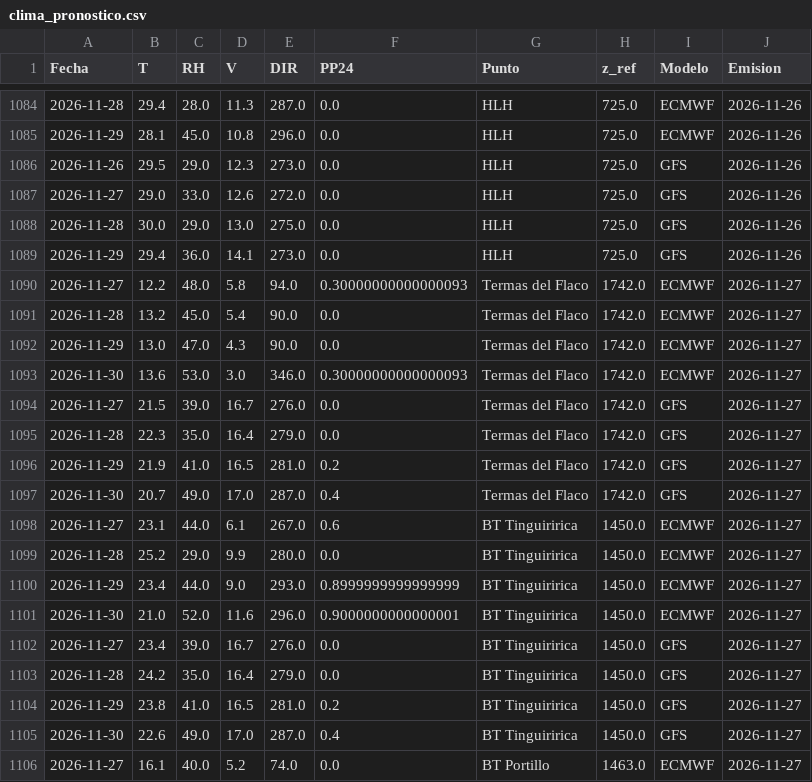
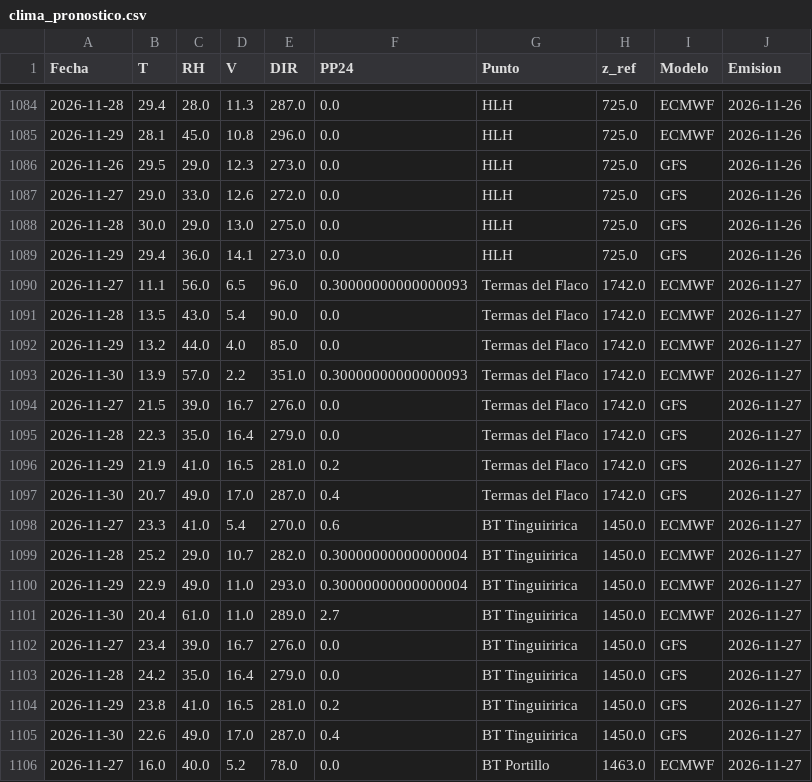
Before and after one commit to robleiva/BotonRojoTE, a CSV file: historico/clima_pronostico.csv, drawn as a sheet; only a part is shown, gaps mark what is left out; the diff covers the shown part only.

```diff
--- a/historico/clima_pronostico.csv
+++ b/historico/clima_pronostico.csv
@@ -1089,6 +1089,6 @@ Fecha,T,RH,V,DIR,PP24,Punto,z_ref,Modelo,Emision
 2026-11-29,29.4,36.0,14.1,273.0,0.0,HLH,725.0,GFS,2026-11-26
-2026-11-27,12.2,48.0,5.8,94.0,0.30000000000000093,Termas del Flaco,1742.0,ECMWF,2026-11-27
-2026-11-28,13.2,45.0,5.4,90.0,0.0,Termas del Flaco,1742.0,ECMWF,2026-11-27
-2026-11-29,13.0,47.0,4.3,90.0,0.0,Termas del Flaco,1742.0,ECMWF,2026-11-27
-2026-11-30,13.6,53.0,3.0,346.0,0.30000000000000093,Termas del Flaco,1742.0,ECMWF,2026-11-27
+2026-11-27,11.1,56.0,6.5,96.0,0.30000000000000093,Termas del Flaco,1742.0,ECMWF,2026-11-27
+2026-11-28,13.5,43.0,5.4,90.0,0.0,Termas del Flaco,1742.0,ECMWF,2026-11-27
+2026-11-29,13.2,44.0,4.0,85.0,0.0,Termas del Flaco,1742.0,ECMWF,2026-11-27
+2026-11-30,13.9,57.0,2.2,351.0,0.30000000000000093,Termas del Flaco,1742.0,ECMWF,2026-11-27
 2026-11-27,21.5,39.0,16.7,276.0,0.0,Termas del Flaco,1742.0,GFS,2026-11-27
@@ -1097,6 +1097,6 @@ Fecha,T,RH,V,DIR,PP24,Punto,z_ref,Modelo,Emision
 2026-11-30,20.7,49.0,17.0,287.0,0.4,Termas del Flaco,1742.0,GFS,2026-11-27
-2026-11-27,23.1,44.0,6.1,267.0,0.6,BT Tinguiririca,1450.0,ECMWF,2026-11-27
-2026-11-28,25.2,29.0,9.9,280.0,0.0,BT Tinguiririca,1450.0,ECMWF,2026-11-27
-2026-11-29,23.4,44.0,9.0,293.0,0.8999999999999999,BT Tinguiririca,1450.0,ECMWF,2026-11-27
-2026-11-30,21.0,52.0,11.6,296.0,0.9000000000000001,BT Tinguiririca,1450.0,ECMWF,2026-11-27
+2026-11-27,23.3,41.0,5.4,270.0,0.6,BT Tinguiririca,1450.0,ECMWF,2026-11-27
+2026-11-28,25.2,29.0,10.7,282.0,0.30000000000000004,BT Tinguiririca,1450.0,ECMWF,2026-11-27
+2026-11-29,22.9,49.0,11.0,293.0,0.30000000000000004,BT Tinguiririca,1450.0,ECMWF,2026-11-27
+2026-11-30,20.4,61.0,11.0,289.0,2.7,BT Tinguiririca,1450.0,ECMWF,2026-11-27
 2026-11-27,23.4,39.0,16.7,276.0,0.0,BT Tinguiririca,1450.0,GFS,2026-11-27
@@ -1105,2 +1105,2 @@ Fecha,T,RH,V,DIR,PP24,Punto,z_ref,Modelo,Emision
 2026-11-30,22.6,49.0,17.0,287.0,0.4,BT Tinguiririca,1450.0,GFS,2026-11-27
-2026-11-27,16.1,40.0,5.2,74.0,0.0,BT Portillo,1463.0,ECMWF,2026-11-27
+2026-11-27,16.0,40.0,5.2,78.0,0.0,BT Portillo,1463.0,ECMWF,2026-11-27
```
Also changed, not shown: 43 edited cells elsewhere in this file, historico/ilpi_diario.csv, historico/obs_estaciones.csv, 2 other files.
